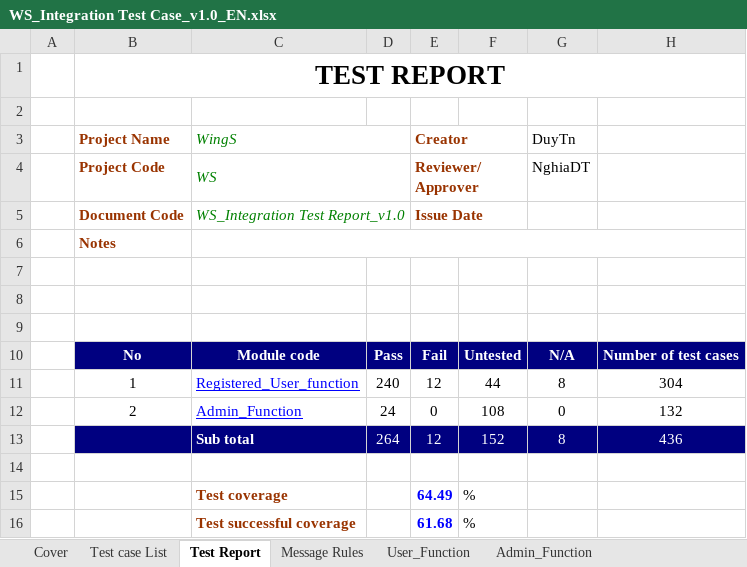
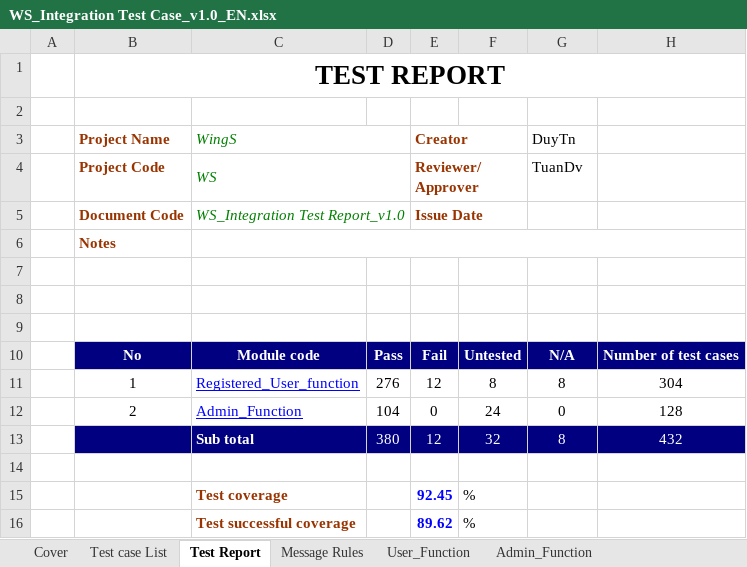
Before and after one commit to sangnvus/201609JS01, an Excel workbook: WIP/Documents/Report 3/WS_Integration Test Case_v1.0_EN.xlsx, sheet Test Report, drawn as a sheet; values as stored, in another font and other column widths than the file's, no borders; the diff names each change by its address in the sheet, - before the commit and + after, or states it on an @@ line.

Commit message:
Complete Test Result

```diff
--- a/WIP/Documents/Report 3/WS_Integration Test Case_v1.0_EN.xlsx (sheet Test Report)
+++ b/WIP/Documents/Report 3/WS_Integration Test Case_v1.0_EN.xlsx (sheet Test Report)
-G4 (DuyTn): NghiaDT
+G4 (DuyTn): TuanDv
-D11: 240
+D11: 276
-F11: 44
+F11: 8
-D12: 24
+D12: 104
-F12: 108
+F12: 24
-H12: 132
+H12: 128
-D13: 264
+D13: 380
-F13: 152
+F13: 32
-H13: 436
+H13: 432
-E15 (Creator): 64.49
+E15 (Creator): 92.45
-E16 (Creator): 61.68
+E16 (Creator): 89.62
```
Also changed, not shown: sheet Admin_Function, sheet User_Function, sheet Cover, 6 other files.
